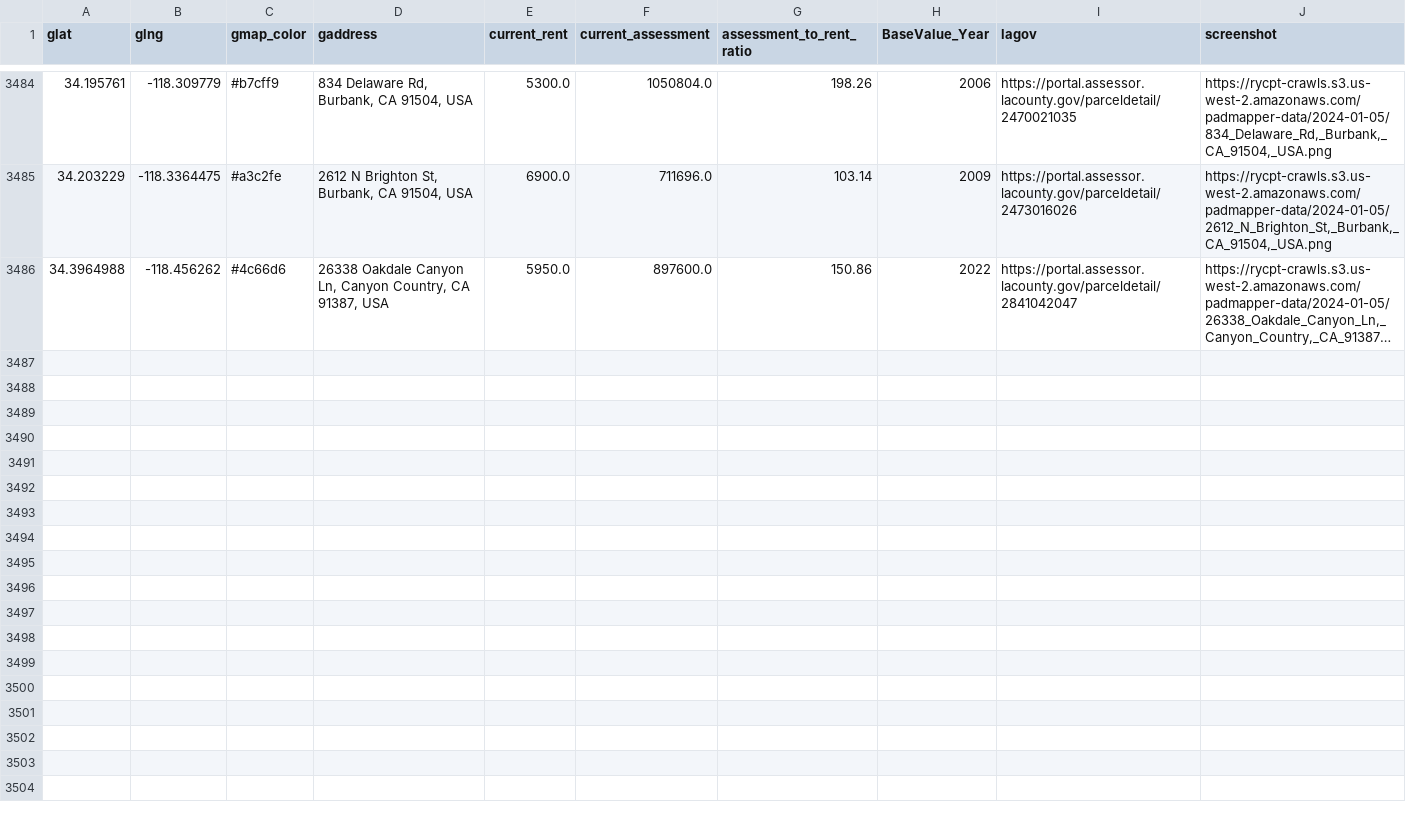
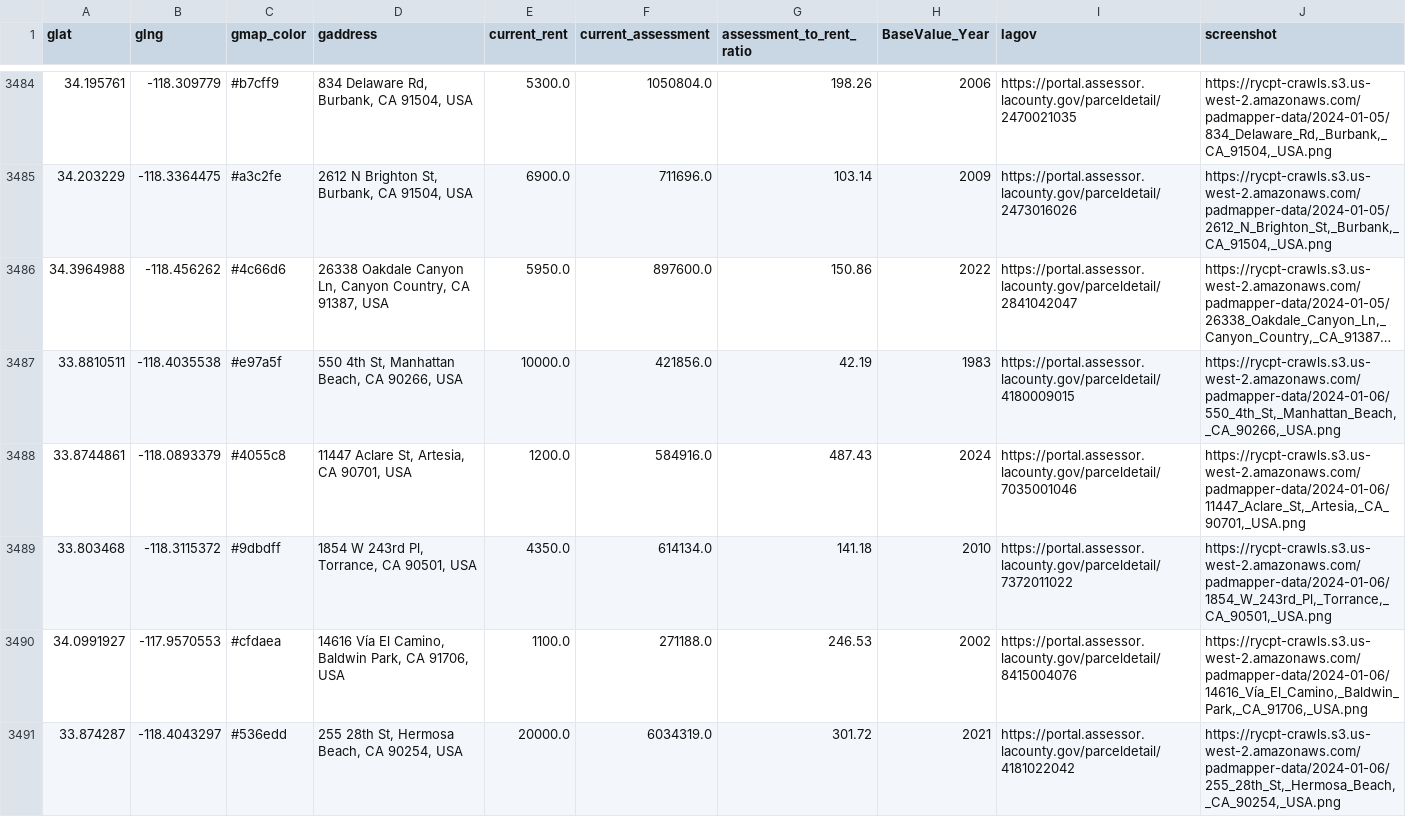
Before and after one commit to rcompton/ryancompton.net, a TSV file: assets/taxrentlocations.tsv, drawn as a sheet; only a part is shown, gaps mark what is left out; long unchanged cells end in …; the diff names each change by its address in the sheet, - before the commit and + after, or states it on an @@ line.

```diff
--- a/assets/taxrentlocations.tsv
+++ b/assets/taxrentlocations.tsv
+row 3487: 33.8810511 | -118.4035538 | #e97a5f | 550 4th St, Manhattan Beach, CA 90266, USA | 10000.0 | 421856.0 | 42.19 | 1983 | https://portal.assessor.lacounty.gov/parceldetail/4180009015 | https://rycpt-crawls.s3.us-west-2.amazonaws.com/padmapper-data/2024-01-06/550_4th_St,_Manhattan_Beach,_CA_90266,_USA.png
+row 3488: 33.8744861 | -118.0893379 | #4055c8 | 11447 Aclare St, Artesia, CA 90701, USA | 1200.0 | 584916.0 | 487.43 | 2024 | https://portal.assessor.lacounty.gov/parceldetail/7035001046 | https://rycpt-crawls.s3.us-west-2.amazonaws.com/padmapper-data/2024-01-06/11447_Aclare_St,_Artesia,_CA_90701,_USA.png
+row 3489: 33.803468 | -118.3115372 | #9dbdff | 1854 W 243rd Pl, Torrance, CA 90501, USA | 4350.0 | 614134.0 | 141.18 | 2010 | https://portal.assessor.lacounty.gov/parceldetail/7372011022 | https://rycpt-crawls.s3.us-west-2.amazonaws.com/padmapper-data/2024-01-06/1854_W_243rd_Pl,_Torrance,_CA_90501,_USA.png
+row 3490: 34.0991927 | -117.9570553 | #cfdaea | 14616 Vía El Camino, Baldwin Park, CA 91706, USA | 1100.0 | 271188.0 | 246.53 | 2002 | https://portal.assessor.lacounty.gov/parceldetail/8415004076 | https://rycpt-crawls.s3.us-west-2.amazonaws.com/padmapper-data/2024-01-06/14616_Vía_El_Camino,_Baldwin_Park,_CA_91706,_USA.png
+row 3491: 33.874287 | -118.4043297 | #536edd | 255 28th St, Hermosa Beach, CA 90254, USA | 20000.0 | 6034319.0 | 301.72 | 2021 | https://portal.assessor.lacounty.gov/parceldetail/4181022042 | https://rycpt-crawls.s3.us-west-2.amazonaws.com/padmapper-data/2024-01-06/255_28th_St,_Hermosa_Beach,_CA_90254,_USA.png
```
Also changed, not shown: 2 other files.
